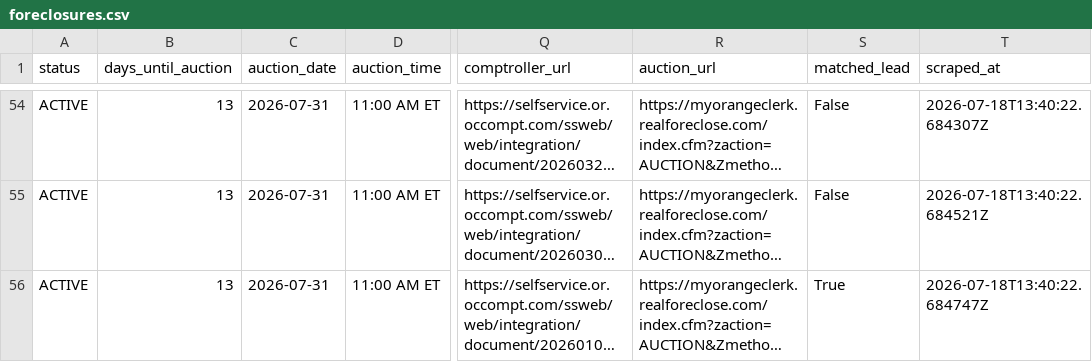
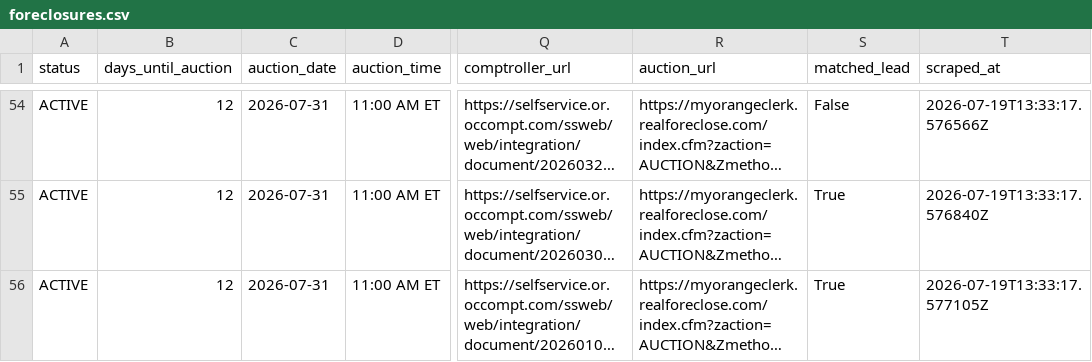
Before and after one commit to bigbuckoffers/OrangeCounty_Intel, a CSV file: data/foreclosures.csv, drawn as a sheet; only a part is shown, gaps mark what is left out; long unchanged cells end in …; the diff covers the shown part only; the diff names each change by its address in the sheet, - before the commit and + after, or states it on an @@ line.

```diff
--- a/data/foreclosures.csv
+++ b/data/foreclosures.csv
-B54:B56 (days_until_auction): 13
+B54:B56 (days_until_auction): 12
-T54 (scraped_at): 2026-07-18T13:40:22.684307Z
+T54 (scraped_at): 2026-07-19T13:33:17.576566Z
-S55 (matched_lead): False
+S55 (matched_lead): True
-T55 (scraped_at): 2026-07-18T13:40:22.684521Z
+T55 (scraped_at): 2026-07-19T13:33:17.576840Z
-T56 (scraped_at): 2026-07-18T13:40:22.684747Z
+T56 (scraped_at): 2026-07-19T13:33:17.577105Z
```
Also changed, not shown: 115 edited cells elsewhere in this file, 5 other files.
